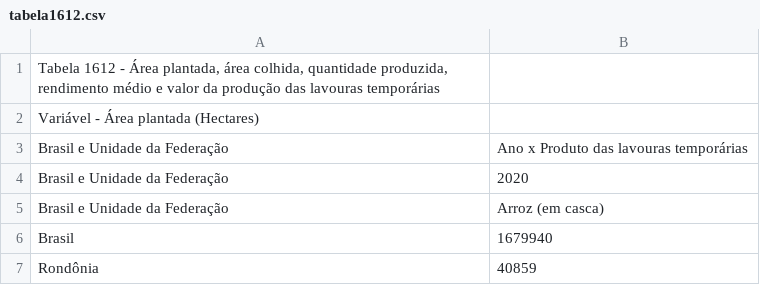
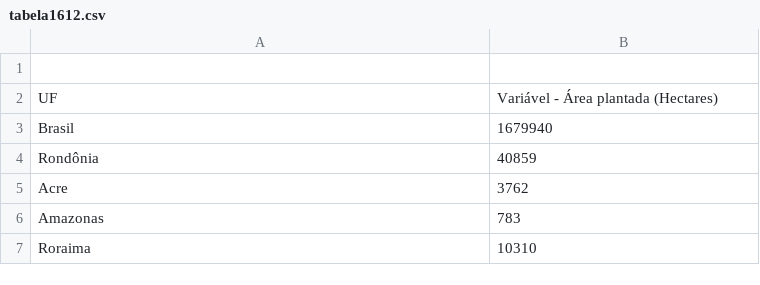
Before and after one commit to diegosfarias/teste, a CSV file: tabela1612.csv, drawn as a sheet; only a part is shown; the shorter side is filled out with more unchanged rows.

Commit message:
Update tabela1612.csv

```diff
--- a/tabela1612.csv
+++ b/tabela1612.csv
@@ -1,6 +1,3 @@
-"Tabela 1612 - Área plantada, área colhida, quantidade produzida, rendimento médio e valor da produção das lavouras temporárias"
-"Variável - Área plantada (Hectares)"
-"Brasil e Unidade da Federação","Ano x Produto das lavouras temporárias"
-"Brasil e Unidade da Federação","2020"
-"Brasil e Unidade da Federação","Arroz (em casca)"
+
+"UF","Variável - Área plantada (Hectares)"
 "Brasil","1679940"
```
